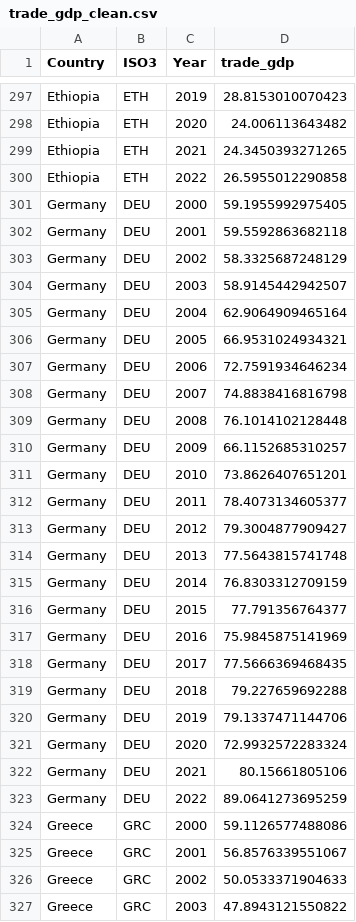
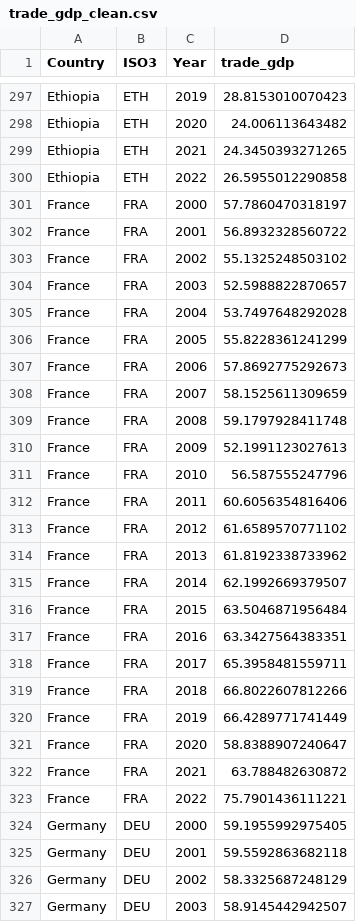
Before and after one commit to Graspp-25-Spring/graspp-25S-fiscalpolicy, a CSV file: data/processed/trade_gdp_clean.csv, drawn as a sheet; only a part is shown, gaps mark what is left out; the shorter side is filled out with more unchanged rows; the diff names each change by its address in the sheet, - before the commit and + after, or states it on an @@ line.

Commit message:
Update data
Adding France

```diff
--- a/data/processed/trade_gdp_clean.csv
+++ b/data/processed/trade_gdp_clean.csv
+row 301: France | FRA | 2000 | 57.7860470318197
+row 302: France | FRA | 2001 | 56.8932328560722
+row 303: France | FRA | 2002 | 55.1325248503102
+row 304: France | FRA | 2003 | 52.5988822870657
+row 305: France | FRA | 2004 | 53.7497648292028
+row 306: France | FRA | 2005 | 55.8228361241299
+row 307: France | FRA | 2006 | 57.8692775292673
+row 308: France | FRA | 2007 | 58.1525611309659
+row 309: France | FRA | 2008 | 59.1797928411748
+row 310: France | FRA | 2009 | 52.1991123027613
+row 311: France | FRA | 2010 | 56.587555247796
+row 312: France | FRA | 2011 | 60.6056354816406
+row 313: France | FRA | 2012 | 61.6589570771102
+row 314: France | FRA | 2013 | 61.8192338733962
+row 315: France | FRA | 2014 | 62.1992669379507
+row 316: France | FRA | 2015 | 63.5046871956484
+row 317: France | FRA | 2016 | 63.3427564383351
+row 318: France | FRA | 2017 | 65.3958481559711
+row 319: France | FRA | 2018 | 66.8022607812266
+row 320: France | FRA | 2019 | 66.4289771741449
+row 321: France | FRA | 2020 | 58.8388907240647
+row 322: France | FRA | 2021 | 63.788482630872
+row 323: France | FRA | 2022 | 75.7901436111221
```
Also changed, not shown: data/processed/Education_expenditure_clean.csv, data/processed/average_schooling_clean.csv, 21 other files.
